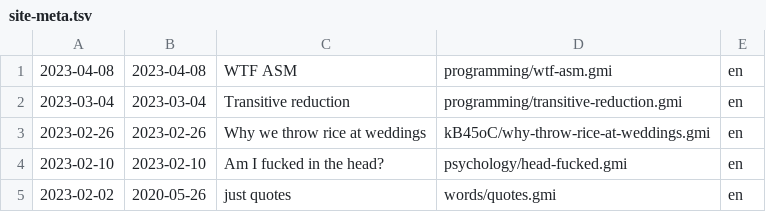
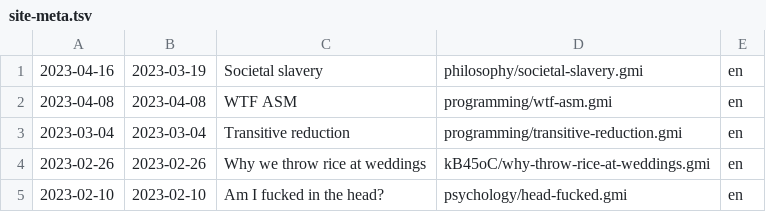
Before and after one commit to siiky/siiky.github.io, a TSV file: site-meta.tsv, drawn as a sheet; only a part is shown; the shorter side is filled out with more unchanged rows.

Commit message:
Update and publish philosophy/societal-slavery

```diff
--- a/site-meta.tsv
+++ b/site-meta.tsv
@@ -1 +1,2 @@
+2023-04-16	2023-03-19	Societal slavery	philosophy/societal-slavery.gmi	en
 2023-04-08	2023-04-08	WTF ASM	programming/wtf-asm.gmi	en
```
Also changed, not shown: 9 other files.
